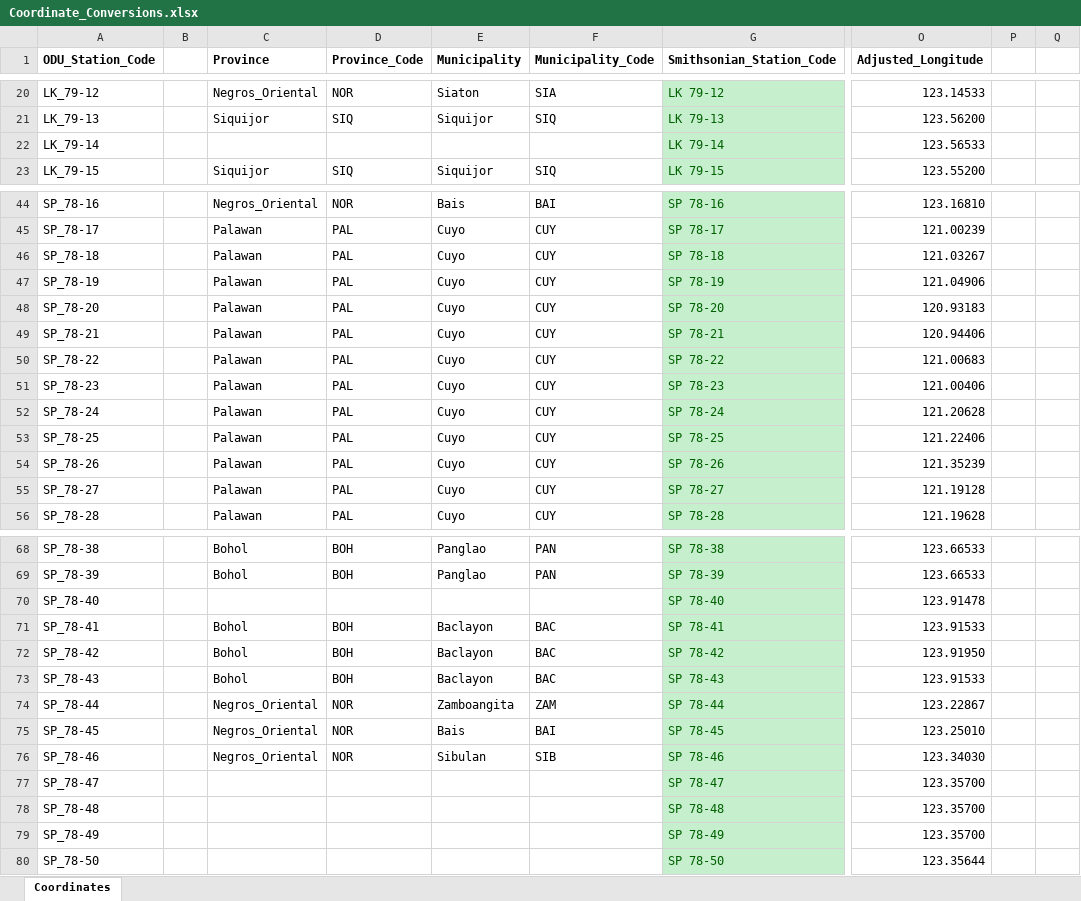
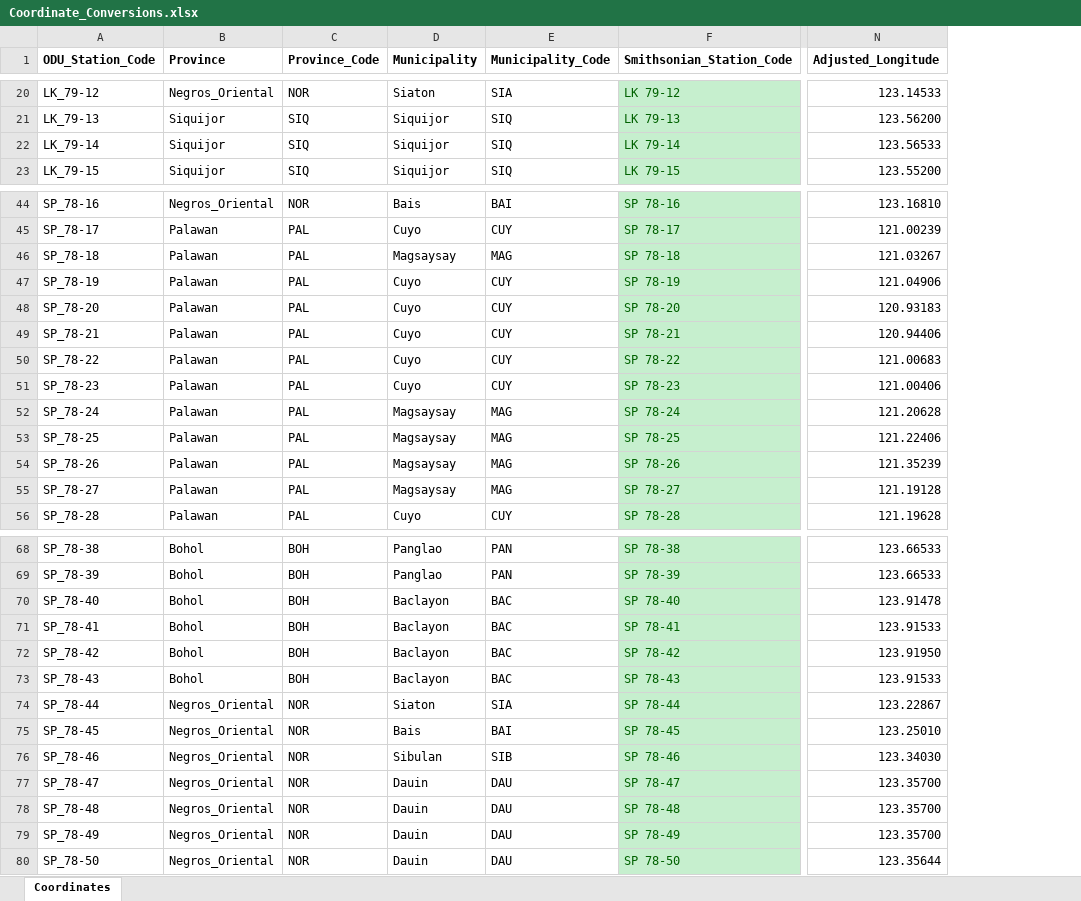
Before and after one commit to philippinespire/fish_biodiversity, an Excel workbook: SI/Coordinates/Coordinate_Conversions.xlsx, sheet Coordinates, drawn as a sheet; only a part is shown, gaps mark what is left out; values as stored, in another font and other column widths than the file's, no borders; removed rows and columns are numbered as before the commit, all else as after; the diff names each change by its address in the sheet, - before the commit and + after, or states it on an @@ line.

Commit message:
updated coordinate conversions

```diff
--- a/SI/Coordinates/Coordinate_Conversions.xlsx (sheet Coordinates)
+++ b/SI/Coordinates/Coordinate_Conversions.xlsx (sheet Coordinates)
-column B, empty
-column P, empty
-column Q, empty
-B22 (Province): (empty)
+B22 (Province): Siquijor
-C22 (Province_Code): (empty)
+C22 (Province_Code): SIQ
-D22 (Municipality): (empty)
+D22 (Municipality): Siquijor
-E22 (Municipality_Code): (empty)
+E22 (Municipality_Code): SIQ
-D46 (Municipality): Cuyo
+D46 (Municipality): Magsaysay
-E46 (Municipality_Code): CUY
+E46 (Municipality_Code): MAG
-D52:D55 (Municipality): Cuyo
+D52:D55 (Municipality): Magsaysay
-E52:E55 (Municipality_Code): CUY
+E52:E55 (Municipality_Code): MAG
-B70 (Province): (empty)
+B70 (Province): Bohol
-C70 (Province_Code): (empty)
+C70 (Province_Code): BOH
-D70 (Municipality): (empty)
+D70 (Municipality): Baclayon
-E70 (Municipality_Code): (empty)
+E70 (Municipality_Code): BAC
-D74 (Municipality): Zamboangita
+D74 (Municipality): Siaton
-E74 (Municipality_Code): ZAM
+E74 (Municipality_Code): SIA
-B77:B80 (Province): (empty)
+B77:B80 (Province): Negros_Oriental
-C77:C80 (Province_Code): (empty)
+C77:C80 (Province_Code): NOR
-D77:D80 (Municipality): (empty)
+D77:D80 (Municipality): Dauin
-E77:E80 (Municipality_Code): (empty)
+E77:E80 (Municipality_Code): DAU
```
Also changed, not shown: formulas that keep their value.
